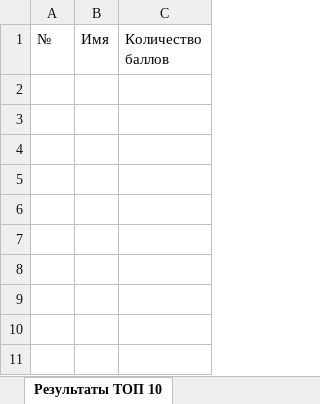
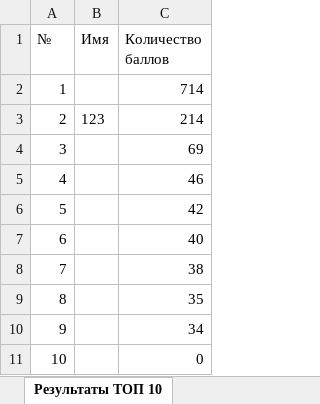
Before and after one commit to Evilbonesss/LabWorkFifth, an Excel workbook: LabWorkFifth/MortalKombat/Results.xlsx, sheet Результаты ТОП 10, drawn as a sheet; values as stored, in another font and other column widths than the file's, no borders; the diff names each change by its address in the sheet, - before the commit and + after, or states it on an @@ line.

```diff
--- a/LabWorkFifth/MortalKombat/Results.xlsx (sheet Результаты ТОП 10)
+++ b/LabWorkFifth/MortalKombat/Results.xlsx (sheet Результаты ТОП 10)
+row 2: 1 |  | 714
+row 3: 2 | 123 | 214
+row 4: 3 |  | 69
+row 5: 4 |  | 46
+row 6: 5 |  | 42
+row 7: 6 |  | 40
+row 8: 7 |  | 38
+row 9: 8 |  | 35
+row 10: 9 |  | 34
+row 11: 10 |  | 0
```
Also changed, not shown: 6 other files.
